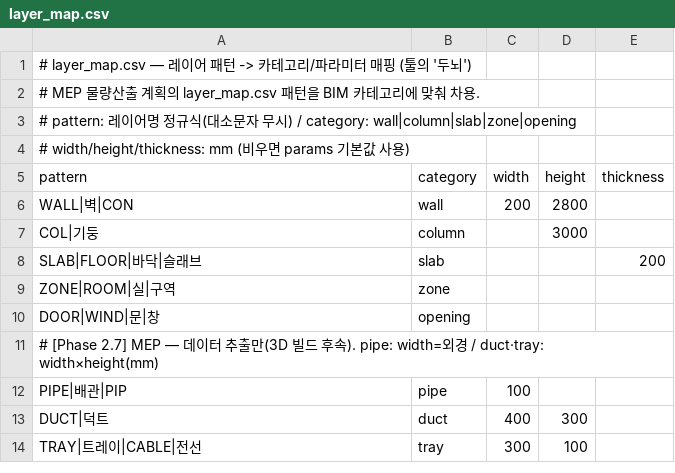
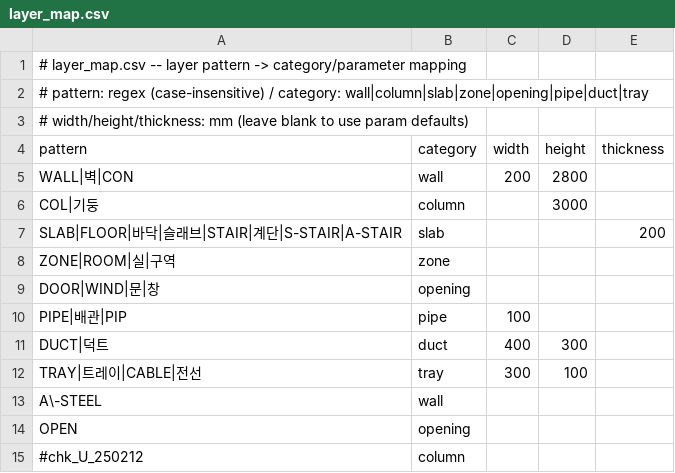
Before and after one commit to donghyun1park-web/mep-parser, a CSV file: layer_map.csv, drawn as a sheet.

```diff
--- a/layer_map.csv
+++ b/layer_map.csv
@@ -1,5 +1,4 @@
-# layer_map.csv  —  레이어 패턴 -> 카테고리/파라미터 매핑 (툴의 '두뇌')
-# MEP 물량산출 계획의 layer_map.csv 패턴을 BIM 카테고리에 맞춰 차용.
-# pattern: 레이어명 정규식(대소문자 무시) / category: wall|column|slab|zone|opening
-# width/height/thickness: mm (비우면 params 기본값 사용)
+# layer_map.csv  --  layer pattern -> category/parameter mapping
+# pattern: regex (case-insensitive) / category: wall|column|slab|zone|opening|pipe|duct|tray
+# width/height/thickness: mm (leave blank to use param defaults)
 pattern,category,width,height,thickness
@@ -7,6 +6,5 @@ WALL|벽|CON,wall,200,2800,
 COL|기둥,column,,3000,
-SLAB|FLOOR|바닥|슬래브,slab,,,200
+SLAB|FLOOR|바닥|슬래브|STAIR|계단|S-STAIR|A-STAIR,slab,,,200
 ZONE|ROOM|실|구역,zone,,,
 DOOR|WIND|문|창,opening,,,
-# [Phase 2.7] MEP — 데이터 추출만(3D 빌드 후속). pipe: width=외경 / duct·tray: width×height(mm)
 PIPE|배관|PIP,pipe,100,,
@@ -14 +12,4 @@ DUCT|덕트,duct,400,300,
 TRAY|트레이|CABLE|전선,tray,300,100,
+A\-STEEL,wall,,,
+OPEN,opening,,,
+#chk_U_250212,column,,,
```
Also changed, not shown: 1 other file.
